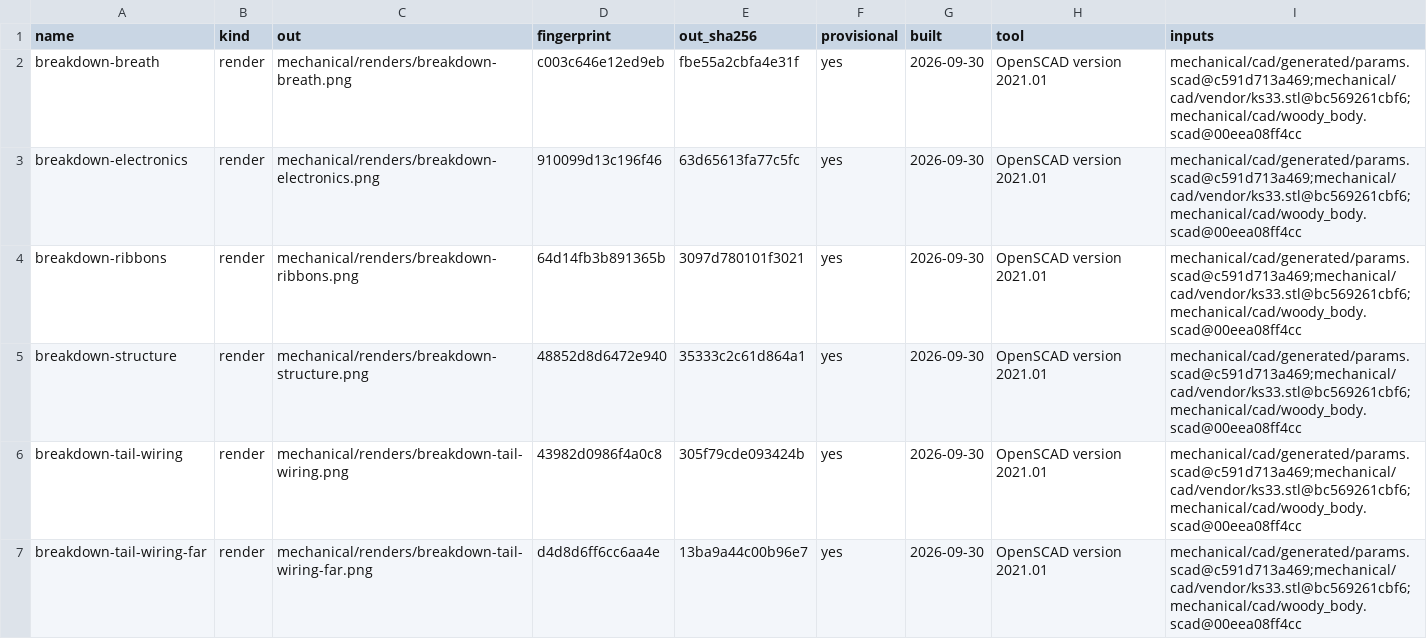
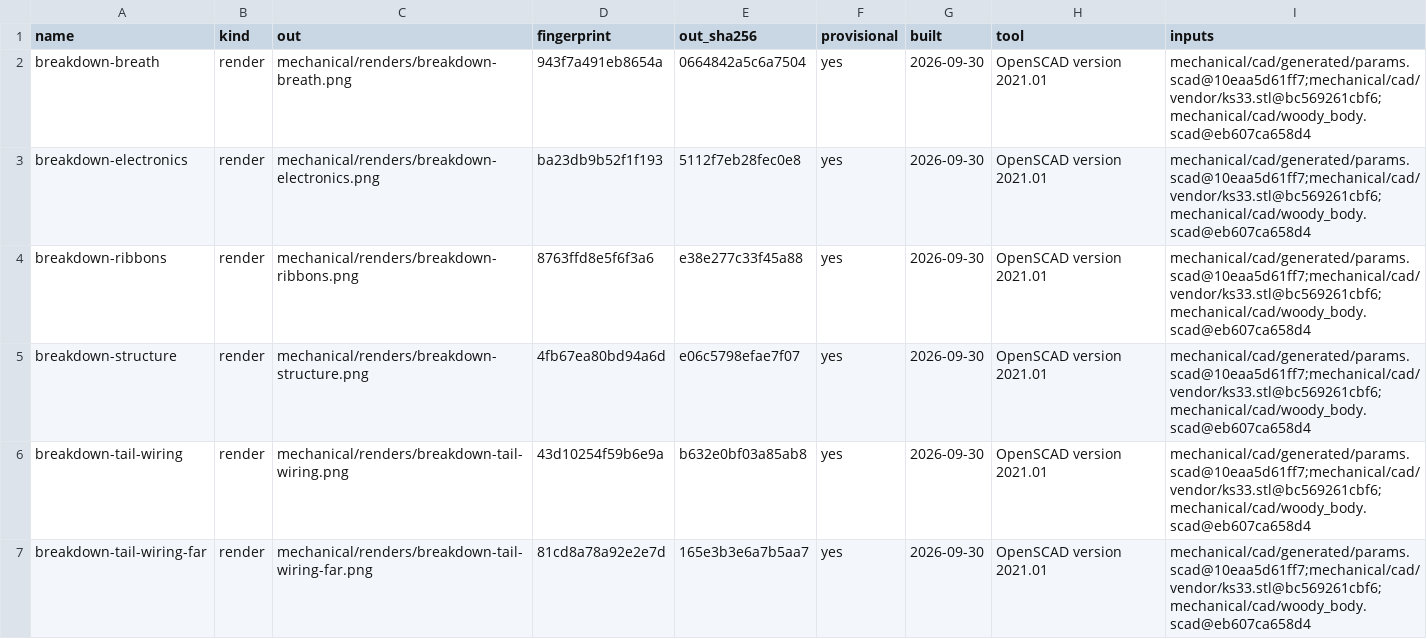
Before and after one commit to jeffmhopkins/Woody, a CSV file: mechanical/OUTPUTS.csv, drawn as a sheet; only a part is shown; the diff covers the shown part only.

```diff
--- a/mechanical/OUTPUTS.csv
+++ b/mechanical/OUTPUTS.csv
@@ -1,7 +1,7 @@
 name,kind,out,fingerprint,out_sha256,provisional,built,tool,inputs
-breakdown-breath,render,mechanical/renders/breakdown-breath.png,c003c646e12ed9eb,fbe55a2cbfa4e31f,yes,2026-09-30,OpenSCAD version 2021.01,mechanical/cad/generated/params.scad@c591d713a469;mechanical/cad/vendor/ks33.stl@bc569261cbf6;mechanical/cad/woody_body.scad@00eea08ff4cc
-breakdown-electronics,render,mechanical/renders/breakdown-electronics.png,910099d13c196f46,63d65613fa77c5fc,yes,2026-09-30,OpenSCAD version 2021.01,mechanical/cad/generated/params.scad@c591d713a469;mechanical/cad/vendor/ks33.stl@bc569261cbf6;mechanical/cad/woody_body.scad@00eea08ff4cc
-breakdown-ribbons,render,mechanical/renders/breakdown-ribbons.png,64d14fb3b891365b,3097d780101f3021,yes,2026-09-30,OpenSCAD version 2021.01,mechanical/cad/generated/params.scad@c591d713a469;mechanical/cad/vendor/ks33.stl@bc569261cbf6;mechanical/cad/woody_body.scad@00eea08ff4cc
-breakdown-structure,render,mechanical/renders/breakdown-structure.png,48852d8d6472e940,35333c2c61d864a1,yes,2026-09-30,OpenSCAD version 2021.01,mechanical/cad/generated/params.scad@c591d713a469;mechanical/cad/vendor/ks33.stl@bc569261cbf6;mechanical/cad/woody_body.scad@00eea08ff4cc
-breakdown-tail-wiring,render,mechanical/renders/breakdown-tail-wiring.png,43982d0986f4a0c8,305f79cde093424b,yes,2026-09-30,OpenSCAD version 2021.01,mechanical/cad/generated/params.scad@c591d713a469;mechanical/cad/vendor/ks33.stl@bc569261cbf6;mechanical/cad/woody_body.scad@00eea08ff4cc
-breakdown-tail-wiring-far,render,mechanical/renders/breakdown-tail-wiring-far.png,d4d8d6ff6cc6aa4e,13ba9a44c00b96e7,yes,2026-09-30,OpenSCAD version 2021.01,mechanical/cad/generated/params.scad@c591d713a469;mechanical/cad/vendor/ks33.stl@bc569261cbf6;mechanical/cad/woody_body.scad@00eea08ff4cc
+breakdown-breath,render,mechanical/renders/breakdown-breath.png,943f7a491eb8654a,0664842a5c6a7504,yes,2026-09-30,OpenSCAD version 2021.01,mechanical/cad/generated/params.scad@10eaa5d61ff7;mechanical/cad/vendor/ks33.stl@bc569261cbf6;mechanical/cad/woody_body.scad@eb607ca658d4
+breakdown-electronics,render,mechanical/renders/breakdown-electronics.png,ba23db9b52f1f193,5112f7eb28fec0e8,yes,2026-09-30,OpenSCAD version 2021.01,mechanical/cad/generated/params.scad@10eaa5d61ff7;mechanical/cad/vendor/ks33.stl@bc569261cbf6;mechanical/cad/woody_body.scad@eb607ca658d4
+breakdown-ribbons,render,mechanical/renders/breakdown-ribbons.png,8763ffd8e5f6f3a6,e38e277c33f45a88,yes,2026-09-30,OpenSCAD version 2021.01,mechanical/cad/generated/params.scad@10eaa5d61ff7;mechanical/cad/vendor/ks33.stl@bc569261cbf6;mechanical/cad/woody_body.scad@eb607ca658d4
+breakdown-structure,render,mechanical/renders/breakdown-structure.png,4fb67ea80bd94a6d,e06c5798efae7f07,yes,2026-09-30,OpenSCAD version 2021.01,mechanical/cad/generated/params.scad@10eaa5d61ff7;mechanical/cad/vendor/ks33.stl@bc569261cbf6;mechanical/cad/woody_body.scad@eb607ca658d4
+breakdown-tail-wiring,render,mechanical/renders/breakdown-tail-wiring.png,43d10254f59b6e9a,b632e0bf03a85ab8,yes,2026-09-30,OpenSCAD version 2021.01,mechanical/cad/generated/params.scad@10eaa5d61ff7;mechanical/cad/vendor/ks33.stl@bc569261cbf6;mechanical/cad/woody_body.scad@eb607ca658d4
+breakdown-tail-wiring-far,render,mechanical/renders/breakdown-tail-wiring-far.png,81cd8a78a92e2e7d,165e3b3e6a7b5aa7,yes,2026-09-30,OpenSCAD version 2021.01,mechanical/cad/generated/params.scad@10eaa5d61ff7;mechanical/cad/vendor/ks33.stl@bc569261cbf6;mechanical/cad/woody_body.scad@eb607ca658d4
```
Also changed, not shown: 94 edited cells elsewhere in this file, 28 other files.
